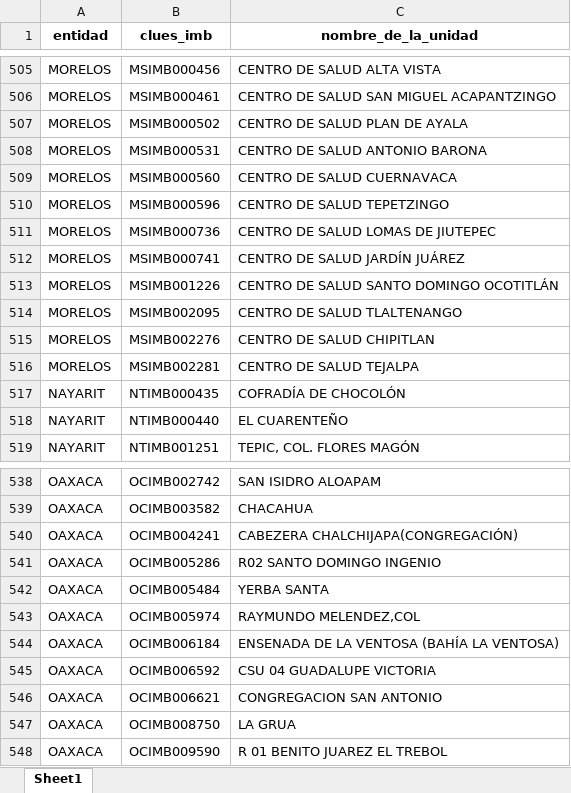
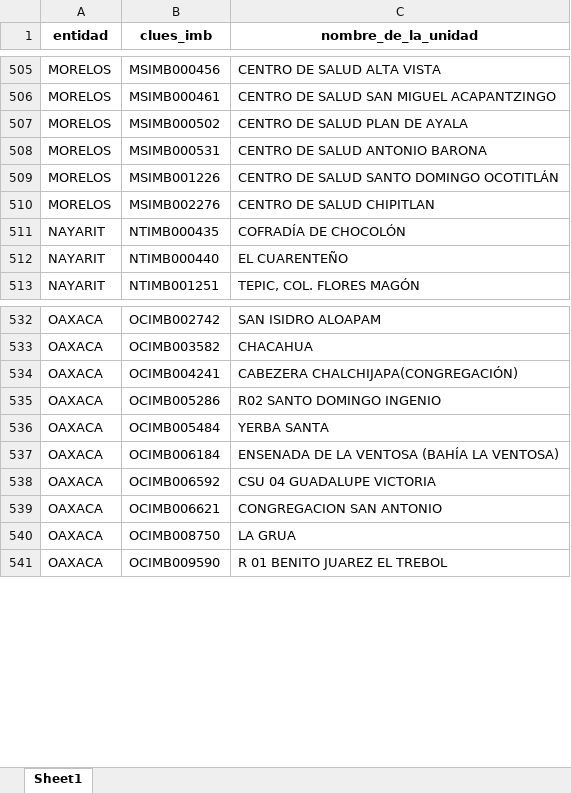
Before and after one commit to servicios-imss-b/informe--de-ang, an Excel workbook: faltantes_por_estados.xlsx, sheet Sheet1, drawn as a sheet; only a part is shown, gaps mark what is left out; values as stored, in another font and other column widths than the file's, no borders; the diff names each change by its address in the sheet, - before the commit and + after, or states it on an @@ line.

```diff
--- a/faltantes_por_estados.xlsx (sheet Sheet1)
+++ b/faltantes_por_estados.xlsx (sheet Sheet1)
-row 509: MORELOS | MSIMB000560 | CENTRO DE SALUD CUERNAVACA
-row 510: MORELOS | MSIMB000596 | CENTRO DE SALUD TEPETZINGO
-row 511: MORELOS | MSIMB000736 | CENTRO DE SALUD LOMAS DE JIUTEPEC
-row 512: MORELOS | MSIMB000741 | CENTRO DE SALUD JARDÍN JUÁREZ
-row 514: MORELOS | MSIMB002095 | CENTRO DE SALUD TLALTENANGO
-row 516: MORELOS | MSIMB002281 | CENTRO DE SALUD TEJALPA
-row 543: OAXACA | OCIMB005974 | RAYMUNDO MELENDEZ,COL
```
Also changed, not shown: tabla_avance.xlsx, tabla_entidades.xlsx, 4 other files.
